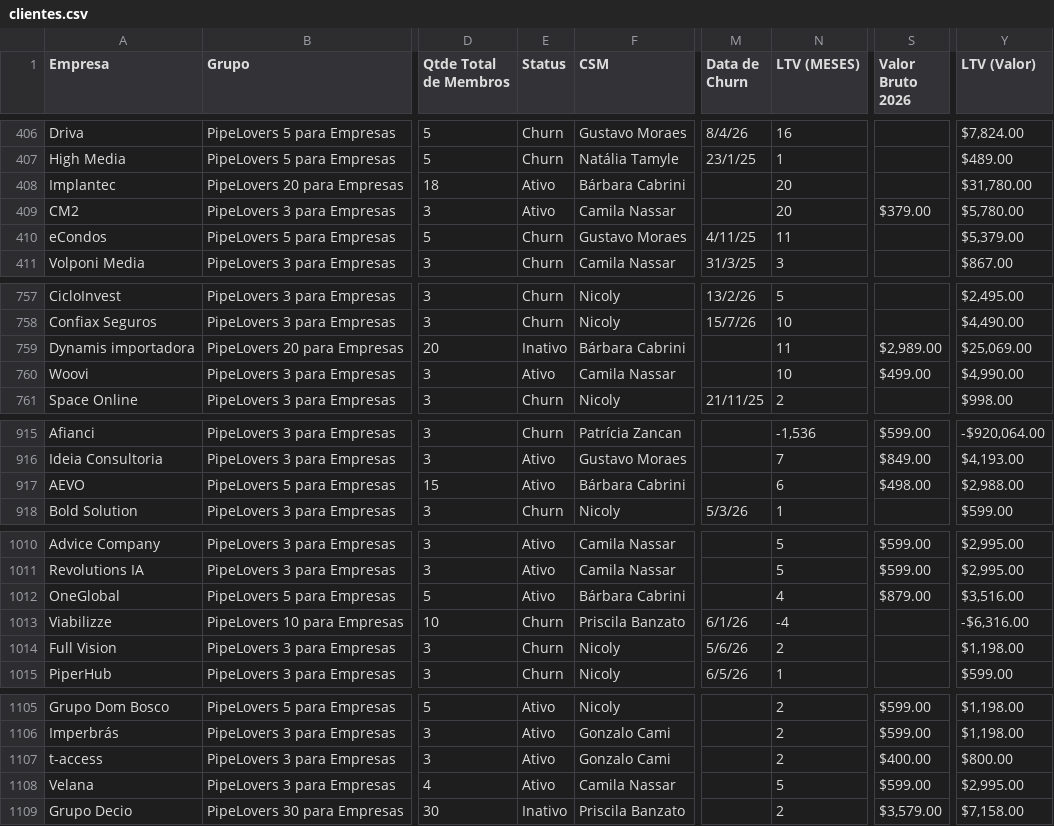
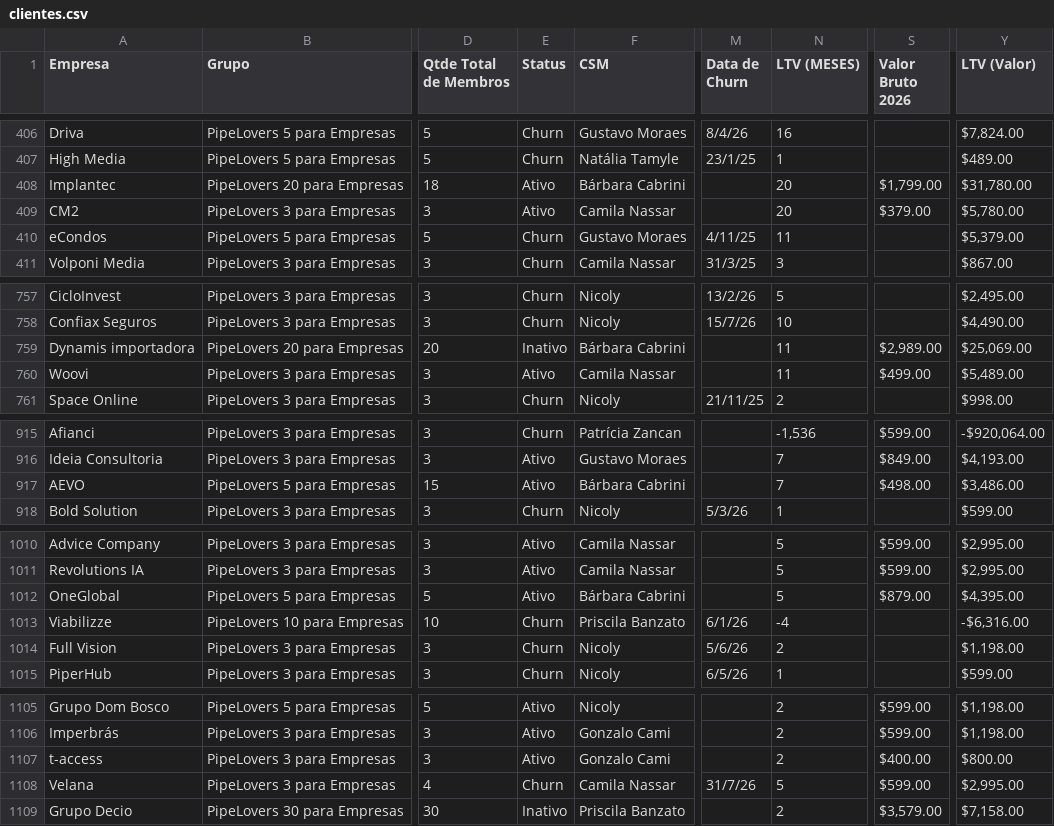
Before and after one commit to guiweissbock-cpu/pipelovers-engajamento, a CSV file: clientes.csv, drawn as a sheet; only a part is shown, gaps mark what is left out; the diff covers the shown part only; the diff names each change by its address in the sheet, - before the commit and + after, or states it on an @@ line.

```diff
--- a/clientes.csv
+++ b/clientes.csv
-S408 (Valor Bruto 2026): (empty)
+S408 (Valor Bruto 2026): $1,799.00
-N760 (LTV (MESES)): 10
+N760 (LTV (MESES)): 11
-Y760 (LTV (Valor)): $4,990.00
+Y760 (LTV (Valor)): $5,489.00
-N917 (LTV (MESES)): 6
+N917 (LTV (MESES)): 7
-Y917 (LTV (Valor)): $2,988.00
+Y917 (LTV (Valor)): $3,486.00
-N1012 (LTV (MESES)): 4
+N1012 (LTV (MESES)): 5
-Y1012 (LTV (Valor)): $3,516.00
+Y1012 (LTV (Valor)): $4,395.00
-E1108 (Status): Ativo
+E1108 (Status): Churn
-M1108 (Data de Churn): (empty)
+M1108 (Data de Churn): 31/7/26
```
Also changed, not shown: 49 edited cells elsewhere in this file, usuarios.csv, 1 other file.
